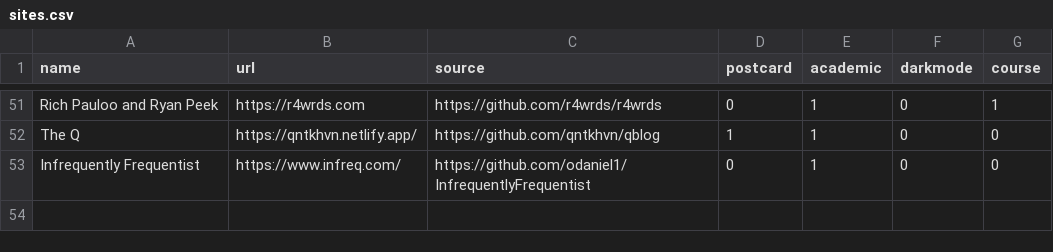
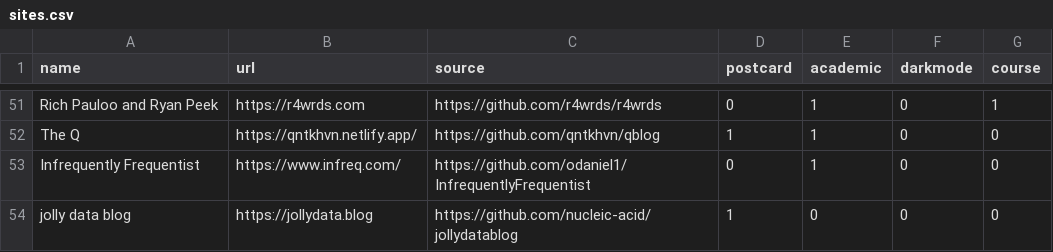
Before and after one commit to jhelvy/distillery, a CSV file: sites.csv, drawn as a sheet; only a part is shown, gaps mark what is left out; the diff names each change by its address in the sheet, - before the commit and + after, or states it on an @@ line.

Commit message:
Adds jolly data blog to the showcase csv.
This adds my distill blog to the showcase list of the distillery.

```diff
--- a/sites.csv
+++ b/sites.csv
+row 54: jolly data blog | https://jollydata.blog | https://github.com/nucleic-acid/jollydatablog | 1 | 0 | 0 | 0
```
